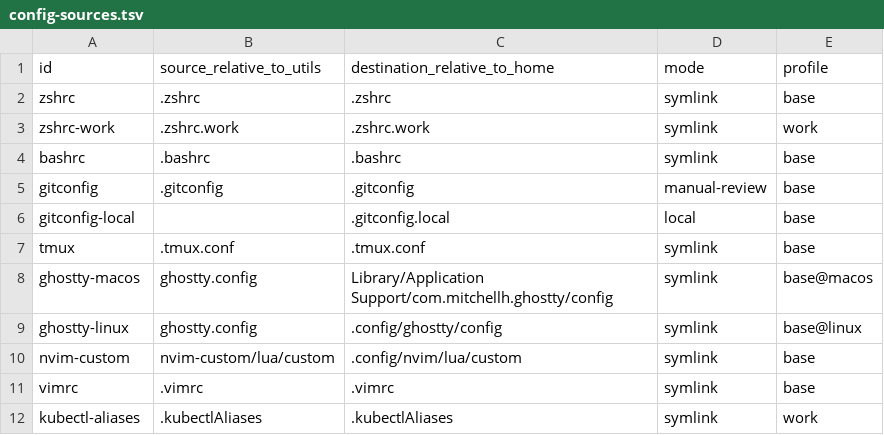
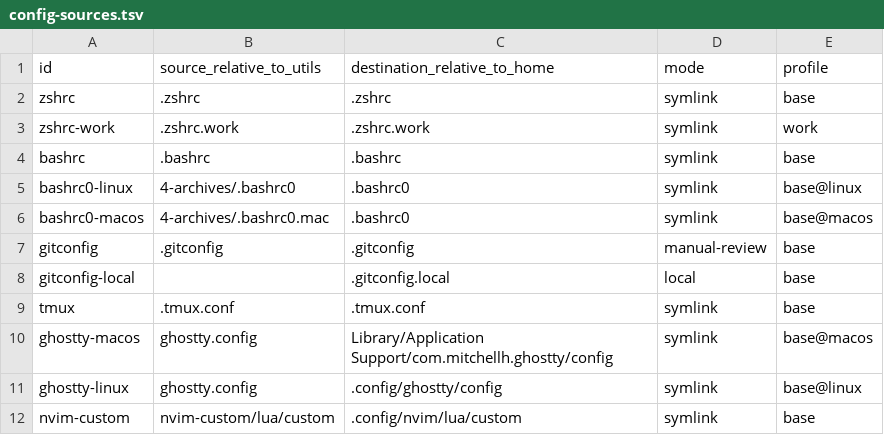
Before and after one commit to amit-handa/utils, a TSV file: 2-areas/workstation-setup/references/config-sources.tsv (was workstation-setup/references/config-sources.tsv), drawn as a sheet; only a part is shown; the shorter side is filled out with more unchanged rows.

Commit message:
refactor(workstation): relocate setup package
Move the workstation setup control plane under 2-areas/workstation-setup and keep generated inventories, profiles, manifests, references, scripts, and tests together. Preserve the legacy root Bash startup paths through archive-backed compatibility links and map the platform-specific source during bootstrap.

Co-authored-by: oh-my-pi <https://omp.sh>

```diff
--- a/workstation-setup/references/config-sources.tsv
+++ b/2-areas/workstation-setup/references/config-sources.tsv
@@ -4,2 +4,4 @@ zshrc-work	.zshrc.work	.zshrc.work	symlink	work
 bashrc	.bashrc	.bashrc	symlink	base
+bashrc0-linux	4-archives/.bashrc0	.bashrc0	symlink	base@linux
+bashrc0-macos	4-archives/.bashrc0.mac	.bashrc0	symlink	base@macos
 gitconfig	.gitconfig	.gitconfig	manual-review	base
```
Also changed, not shown: 39 other files.
